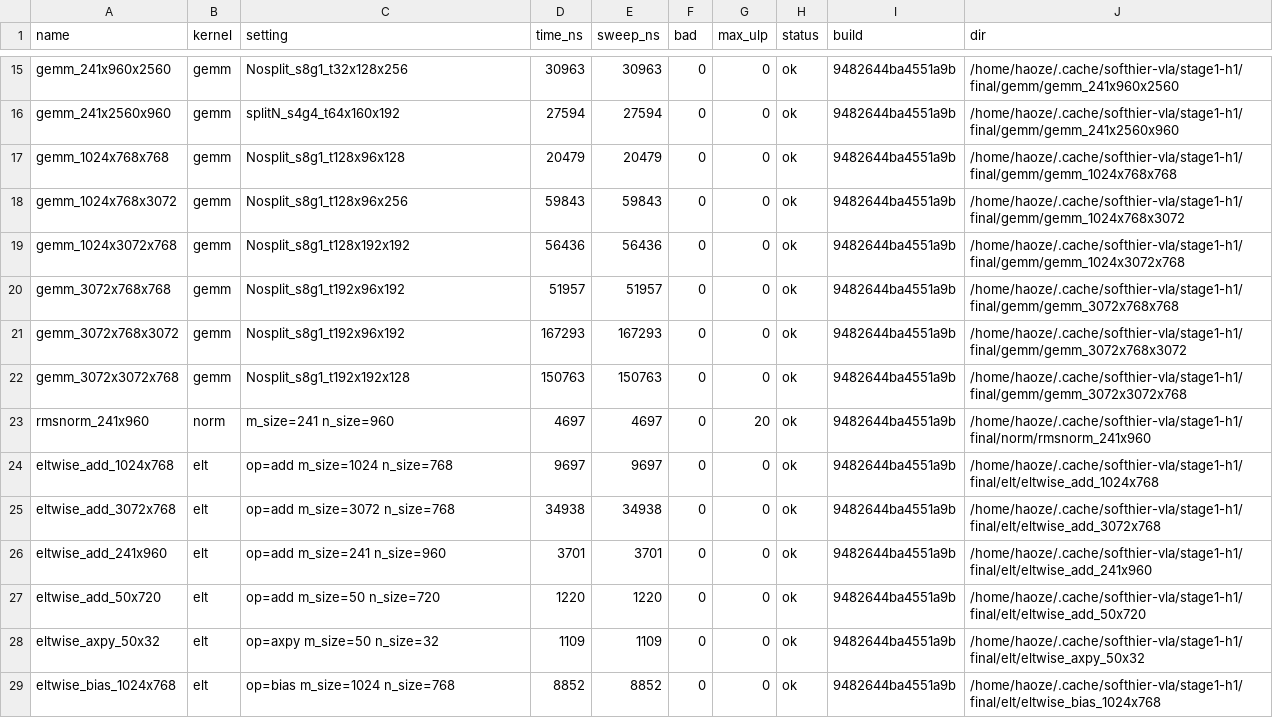
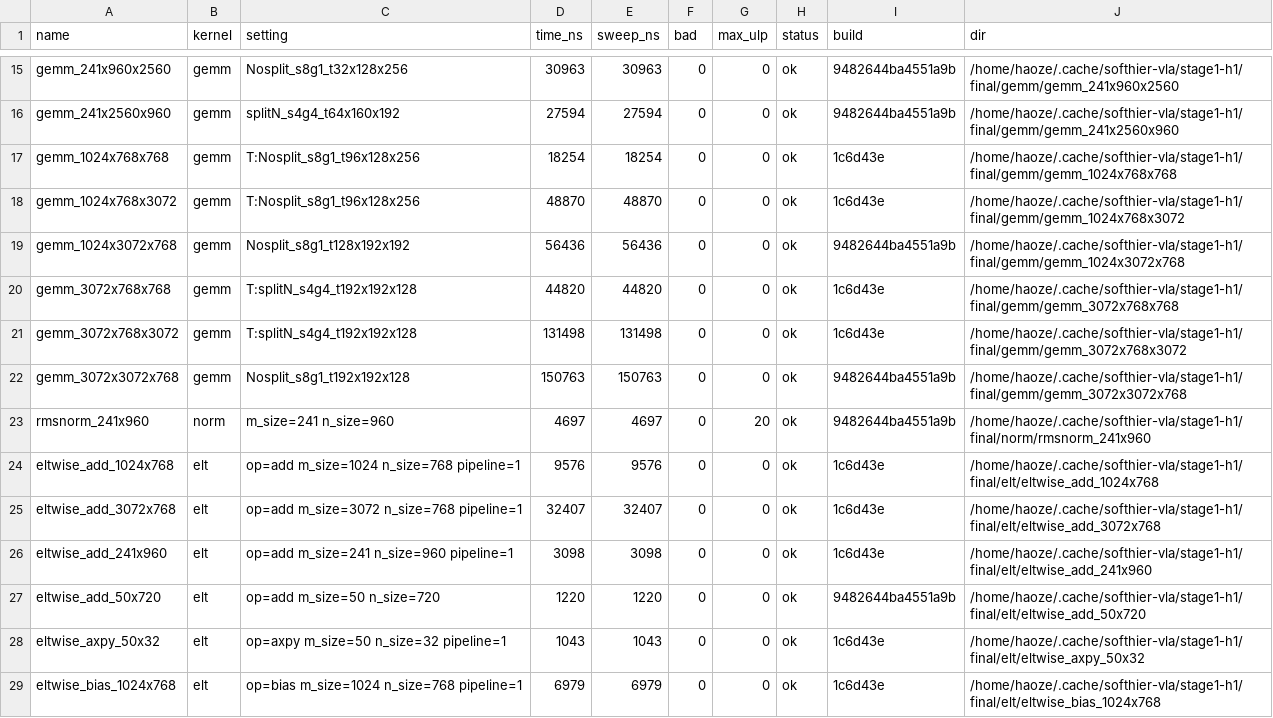
Before and after one commit to HaozeG/SoftHier-VLA, a CSV file: infra/kernel-runs/results/final_h1.csv, drawn as a sheet; only a part is shown, gaps mark what is left out; the diff covers the shown part only.

```diff
--- a/infra/kernel-runs/results/final_h1.csv
+++ b/infra/kernel-runs/results/final_h1.csv
@@ -16,14 +16,14 @@ gemm_241x960x2560,gemm,Nosplit_s8g1_t32x128x256,30963,30963,0,0,ok,9482644ba4551
 gemm_241x2560x960,gemm,splitN_s4g4_t64x160x192,27594,27594,0,0,ok,9482644ba4551a9b,/home/haoze/.cache/softhier-vla/stage1-h1/final/gemm/gemm_241x2560x960
-gemm_1024x768x768,gemm,Nosplit_s8g1_t128x96x128,20479,20479,0,0,ok,9482644ba4551a9b,/home/haoze/.cache/softhier-vla/stage1-h1/final/gemm/gemm_1024x768x768
-gemm_1024x768x3072,gemm,Nosplit_s8g1_t128x96x256,59843,59843,0,0,ok,9482644ba4551a9b,/home/haoze/.cache/softhier-vla/stage1-h1/final/gemm/gemm_1024x768x3072
+gemm_1024x768x768,gemm,T:Nosplit_s8g1_t96x128x256,18254,18254,0,0,ok,1c6d43e,/home/haoze/.cache/softhier-vla/stage1-h1/final/gemm/gemm_1024x768x768
+gemm_1024x768x3072,gemm,T:Nosplit_s8g1_t96x128x256,48870,48870,0,0,ok,1c6d43e,/home/haoze/.cache/softhier-vla/stage1-h1/final/gemm/gemm_1024x768x3072
 gemm_1024x3072x768,gemm,Nosplit_s8g1_t128x192x192,56436,56436,0,0,ok,9482644ba4551a9b,/home/haoze/.cache/softhier-vla/stage1-h1/final/gemm/gemm_1024x3072x768
-gemm_3072x768x768,gemm,Nosplit_s8g1_t192x96x192,51957,51957,0,0,ok,9482644ba4551a9b,/home/haoze/.cache/softhier-vla/stage1-h1/final/gemm/gemm_3072x768x768
-gemm_3072x768x3072,gemm,Nosplit_s8g1_t192x96x192,167293,167293,0,0,ok,9482644ba4551a9b,/home/haoze/.cache/softhier-vla/stage1-h1/final/gemm/gemm_3072x768x3072
+gemm_3072x768x768,gemm,T:splitN_s4g4_t192x192x128,44820,44820,0,0,ok,1c6d43e,/home/haoze/.cache/softhier-vla/stage1-h1/final/gemm/gemm_3072x768x768
+gemm_3072x768x3072,gemm,T:splitN_s4g4_t192x192x128,131498,131498,0,0,ok,1c6d43e,/home/haoze/.cache/softhier-vla/stage1-h1/final/gemm/gemm_3072x768x3072
 gemm_3072x3072x768,gemm,Nosplit_s8g1_t192x192x128,150763,150763,0,0,ok,9482644ba4551a9b,/home/haoze/.cache/softhier-vla/stage1-h1/final/gemm/gemm_3072x3072x768
 rmsnorm_241x960,norm,m_size=241 n_size=960,4697,4697,0,20,ok,9482644ba4551a9b,/home/haoze/.cache/softhier-vla/stage1-h1/final/norm/rmsnorm_241x960
-eltwise_add_1024x768,elt,op=add m_size=1024 n_size=768,9697,9697,0,0,ok,9482644ba4551a9b,/home/haoze/.cache/softhier-vla/stage1-h1/final/elt/eltwise_add_1024x768
-eltwise_add_3072x768,elt,op=add m_size=3072 n_size=768,34938,34938,0,0,ok,9482644ba4551a9b,/home/haoze/.cache/softhier-vla/stage1-h1/final/elt/eltwise_add_3072x768
-eltwise_add_241x960,elt,op=add m_size=241 n_size=960,3701,3701,0,0,ok,9482644ba4551a9b,/home/haoze/.cache/softhier-vla/stage1-h1/final/elt/eltwise_add_241x960
+eltwise_add_1024x768,elt,op=add m_size=1024 n_size=768 pipeline=1,9576,9576,0,0,ok,1c6d43e,/home/haoze/.cache/softhier-vla/stage1-h1/final/elt/eltwise_add_1024x768
+eltwise_add_3072x768,elt,op=add m_size=3072 n_size=768 pipeline=1,32407,32407,0,0,ok,1c6d43e,/home/haoze/.cache/softhier-vla/stage1-h1/final/elt/eltwise_add_3072x768
+eltwise_add_241x960,elt,op=add m_size=241 n_size=960 pipeline=1,3098,3098,0,0,ok,1c6d43e,/home/haoze/.cache/softhier-vla/stage1-h1/final/elt/eltwise_add_241x960
 eltwise_add_50x720,elt,op=add m_size=50 n_size=720,1220,1220,0,0,ok,9482644ba4551a9b,/home/haoze/.cache/softhier-vla/stage1-h1/final/elt/eltwise_add_50x720
-eltwise_axpy_50x32,elt,op=axpy m_size=50 n_size=32,1109,1109,0,0,ok,9482644ba4551a9b,/home/haoze/.cache/softhier-vla/stage1-h1/final/elt/eltwise_axpy_50x32
-eltwise_bias_1024x768,elt,op=bias m_size=1024 n_size=768,8852,8852,0,0,ok,9482644ba4551a9b,/home/haoze/.cache/softhier-vla/stage1-h1/final/elt/eltwise_bias_1024x768
+eltwise_axpy_50x32,elt,op=axpy m_size=50 n_size=32 pipeline=1,1043,1043,0,0,ok,1c6d43e,/home/haoze/.cache/softhier-vla/stage1-h1/final/elt/eltwise_axpy_50x32
+eltwise_bias_1024x768,elt,op=bias m_size=1024 n_size=768 pipeline=1,6979,6979,0,0,ok,1c6d43e,/home/haoze/.cache/softhier-vla/stage1-h1/final/elt/eltwise_bias_1024x768
```
Also changed, not shown: 36 edited cells elsewhere in this file, docs/analysis/smolvla-op-graph-w1b.csv, docs/analysis/smolvla-op-graph.csv, 29 other files.
